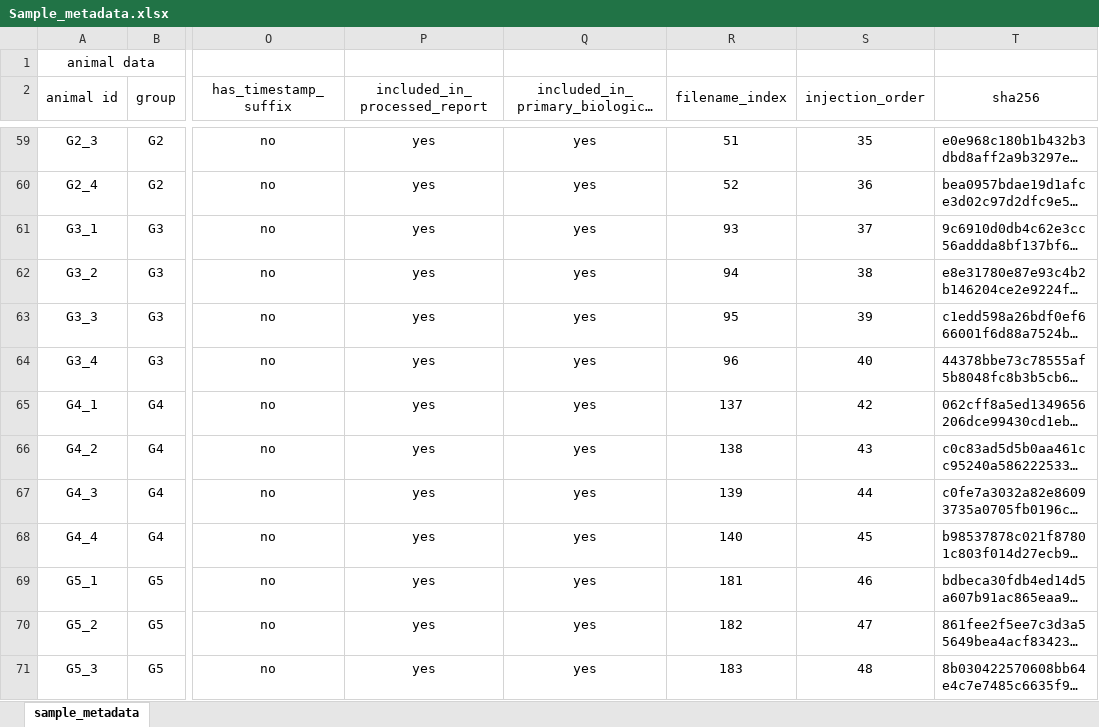
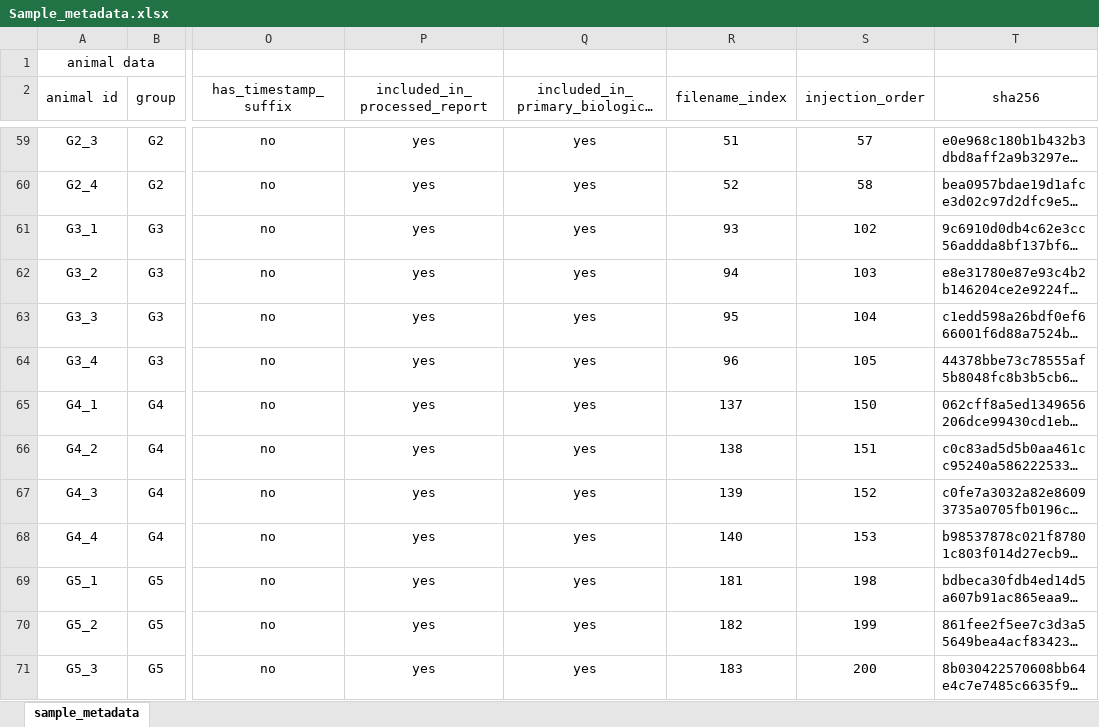
Before and after one commit to Bian-X/BinYu-NSB_2026, an Excel workbook: metadata/Sample_metadata.xlsx, sheet sample_metadata, drawn as a sheet; only a part is shown, gaps mark what is left out; long unchanged cells end in …; values as stored, in another font and other column widths than the file's, no borders; the diff covers the shown part only; the diff names each change by its address in the sheet, - before the commit and + after, or states it on an @@ line.

Commit message:
Replace sample metadata with privacy-cleaned workbook

```diff
--- a/metadata/Sample_metadata.xlsx (sheet sample_metadata)
+++ b/metadata/Sample_metadata.xlsx (sheet sample_metadata)
-S59 (injection_order): 35
+S59 (injection_order): 57
-S60 (injection_order): 36
+S60 (injection_order): 58
-S61 (injection_order): 37
+S61 (injection_order): 102
-S62 (injection_order): 38
+S62 (injection_order): 103
-S63 (injection_order): 39
+S63 (injection_order): 104
-S64 (injection_order): 40
+S64 (injection_order): 105
-S65 (injection_order): 42
+S65 (injection_order): 150
-S66 (injection_order): 43
+S66 (injection_order): 151
-S67 (injection_order): 44
+S67 (injection_order): 152
-S68 (injection_order): 45
+S68 (injection_order): 153
-S69 (injection_order): 46
+S69 (injection_order): 198
-S70 (injection_order): 47
+S70 (injection_order): 199
-S71 (injection_order): 48
+S71 (injection_order): 200
```
Also changed, not shown: 238 edited cells elsewhere in this sheet, 1 other file.
